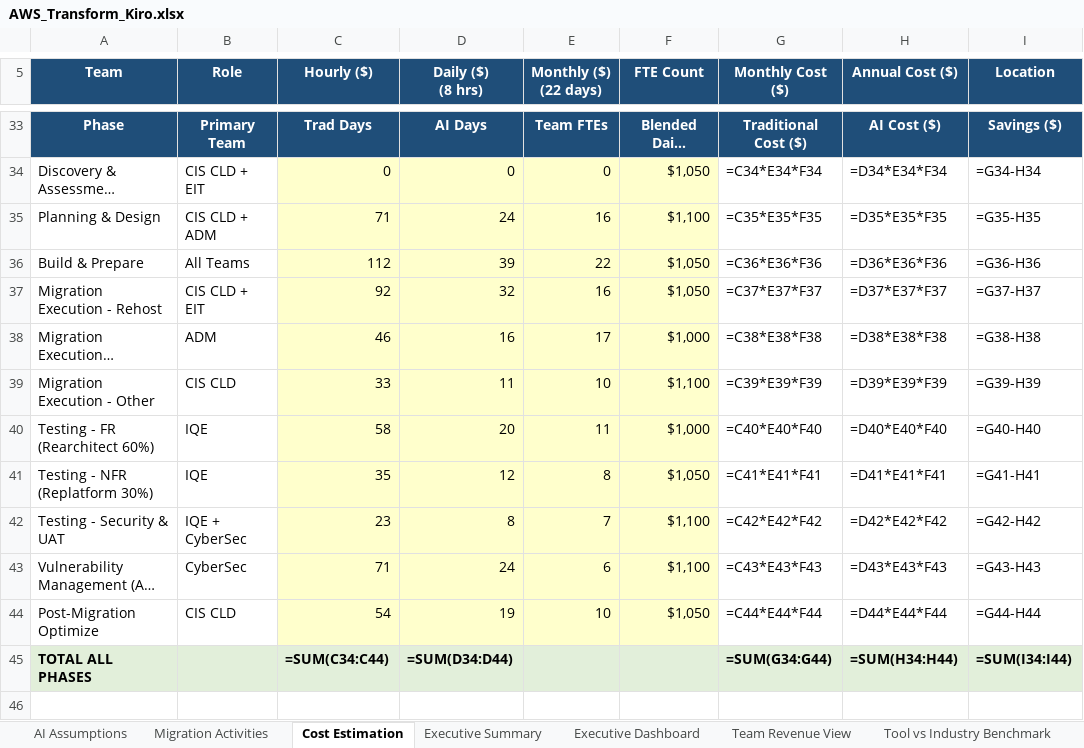
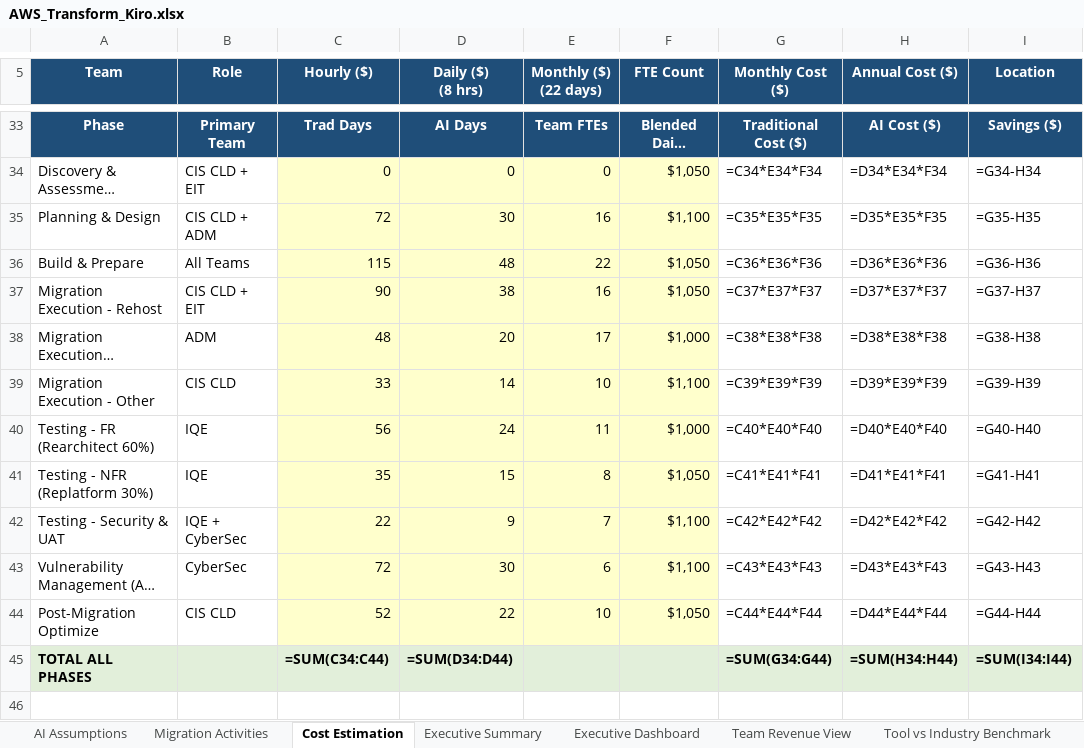
Before and after one commit to ajittgosavii/migratecomp, an Excel workbook: sample_data/AWS_Transform_Kiro.xlsx, sheet Cost Estimation, drawn as a sheet; only a part is shown, gaps mark what is left out; long unchanged cells end in …; values as stored, in another font and other column widths than the file's, no borders; formulas without a stored value are shown as written; the diff names each change by its address in the sheet, - before the commit and + after, or states it on an @@ line.

```diff
--- a/sample_data/AWS_Transform_Kiro.xlsx (sheet Cost Estimation)
+++ b/sample_data/AWS_Transform_Kiro.xlsx (sheet Cost Estimation)
-C35 (Hourly ($)): 71
+C35 (Hourly ($)): 72
-D35 (Daily ($) (8 hrs)): 24
+D35 (Daily ($) (8 hrs)): 30
-C36 (Hourly ($)): 112
+C36 (Hourly ($)): 115
-D36 (Daily ($) (8 hrs)): 39
+D36 (Daily ($) (8 hrs)): 48
-C37 (Hourly ($)): 92
+C37 (Hourly ($)): 90
-D37 (Daily ($) (8 hrs)): 32
+D37 (Daily ($) (8 hrs)): 38
-C38 (Hourly ($)): 46
+C38 (Hourly ($)): 48
-D38 (Daily ($) (8 hrs)): 16
+D38 (Daily ($) (8 hrs)): 20
-D39 (Daily ($) (8 hrs)): 11
+D39 (Daily ($) (8 hrs)): 14
-C40 (Hourly ($)): 58
+C40 (Hourly ($)): 56
-D40 (Daily ($) (8 hrs)): 20
+D40 (Daily ($) (8 hrs)): 24
-D41 (Daily ($) (8 hrs)): 12
+D41 (Daily ($) (8 hrs)): 15
-C42 (Hourly ($)): 23
+C42 (Hourly ($)): 22
-D42 (Daily ($) (8 hrs)): 8
+D42 (Daily ($) (8 hrs)): 9
-C43 (Hourly ($)): 71
+C43 (Hourly ($)): 72
-D43 (Daily ($) (8 hrs)): 24
+D43 (Daily ($) (8 hrs)): 30
-C44 (Hourly ($)): 54
+C44 (Hourly ($)): 52
-D44 (Daily ($) (8 hrs)): 19
+D44 (Daily ($) (8 hrs)): 22
```
Also changed, not shown: sample_data/CloudMigrate_Store.xlsx, sample_data/Concierto_Migrate.xlsx, 1 other file.
